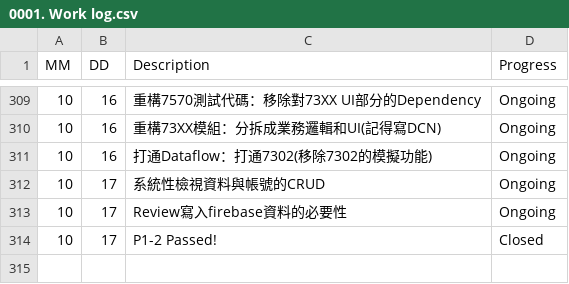
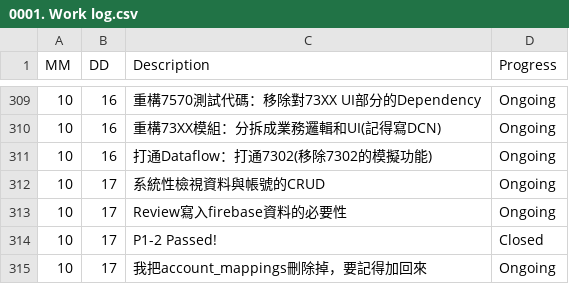
Before and after one commit to AustinLiao69/Project-LCAS-Sandbox, a CSV file: 00. Master_Project document/0001. Work log.csv, drawn as a sheet; only a part is shown, gaps mark what is left out; the diff names each change by its address in the sheet, - before the commit and + after, or states it on an @@ line.

```diff
--- a/00. Master_Project document/0001. Work log.csv
+++ b/00. Master_Project document/0001. Work log.csv
+row 315: 10 | 17 | 我把account_mappings刪除掉，要記得加回來 | Ongoing
```
Also changed, not shown: 2 other files.
